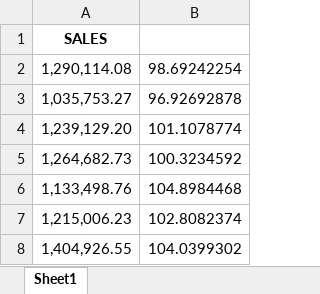
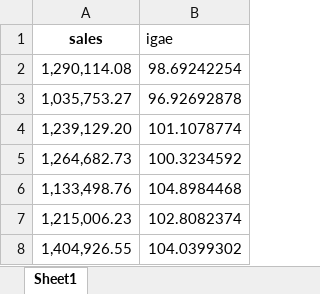
Before and after one commit to MontielMauricio/ARIMAX, an Excel workbook: data.xlsx, sheet Sheet1, drawn as a sheet; only a part is shown; values as stored, in another font and other column widths than the file's, no borders; removed rows and columns are numbered as before the commit, all else as after; the diff names each change by its address in the sheet, - before the commit and + after, or states it on an @@ line.

```diff
--- a/data.xlsx (sheet Sheet1)
+++ b/data.xlsx (sheet Sheet1)
-row 1: SALES
+row 1: sales | igae
```
Also changed, not shown: 1 other file.
